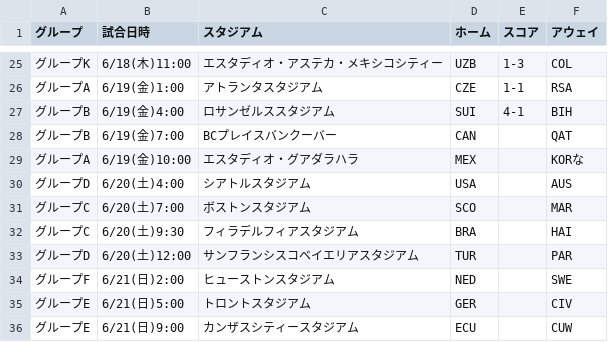
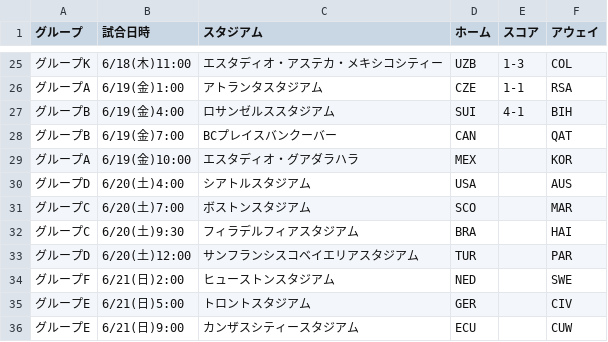
Before and after one commit to yonesuna/zqTPxj2BhiZmVyaDAYv7BqCJU4bYjcFjSvMVad8h, a CSV file: embedded-match.csv, drawn as a sheet; only a part is shown, gaps mark what is left out.

Commit message:
Update embedded-match.csv

```diff
--- a/embedded-match.csv
+++ b/embedded-match.csv
@@ -28,3 +28,3 @@
 グループB,6/19(金)7:00,BCプレイスバンクーバー,CAN,,QAT
-グループA,6/19(金)10:00,エスタディオ・グアダラハラ,MEX,,KORな
+グループA,6/19(金)10:00,エスタディオ・グアダラハラ,MEX,,KOR
 グループD,6/20(土)4:00,シアトルスタジアム,USA,,AUS
```
